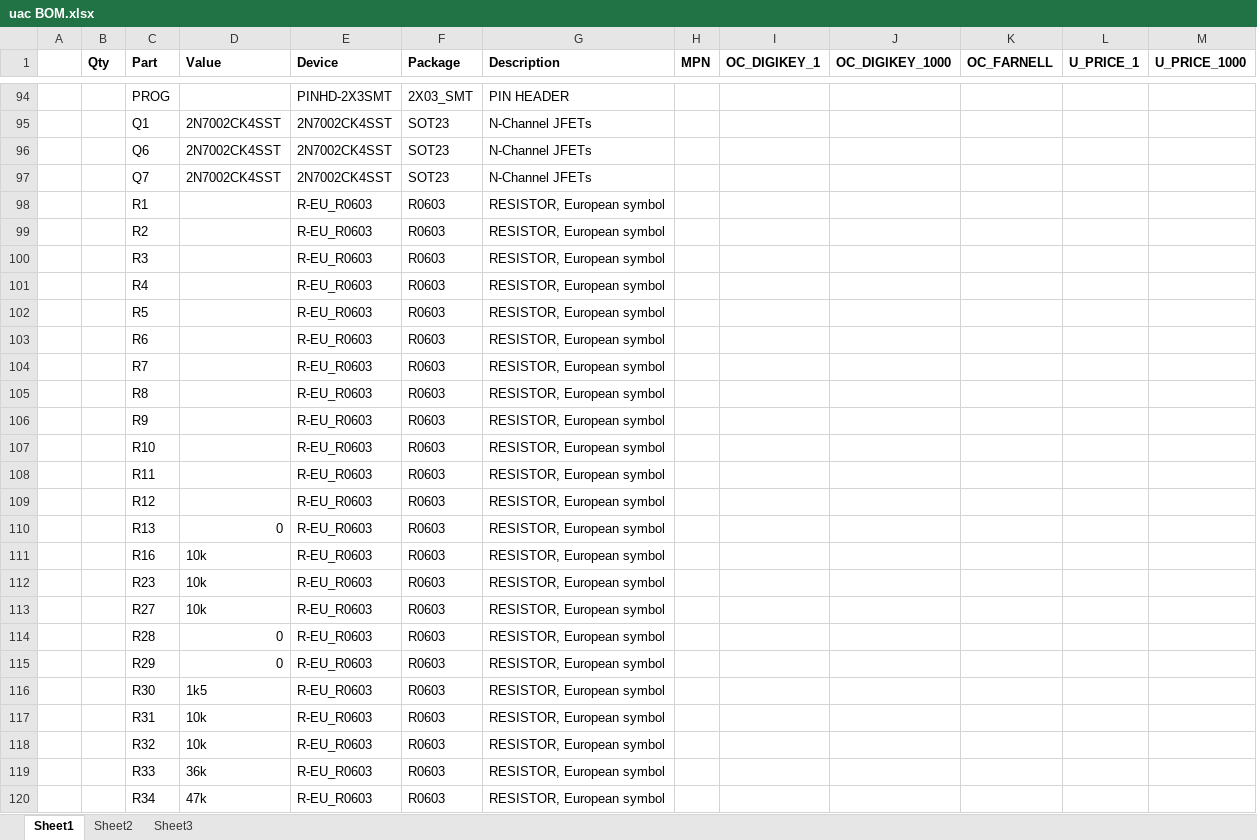
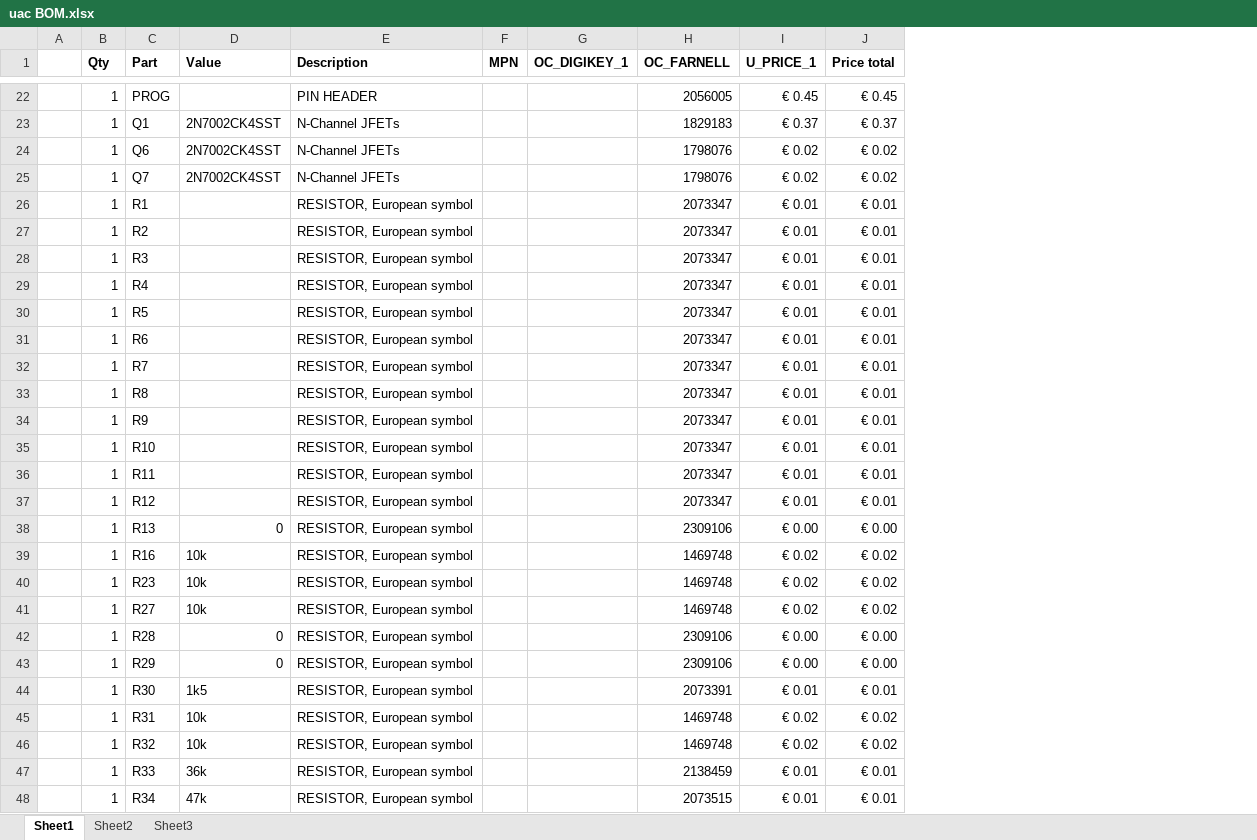
Before and after one commit to ArminOonk/TimeArc, an Excel workbook: uac BOM.xlsx, sheet Sheet1, drawn as a sheet; only a part is shown, gaps mark what is left out; values as stored, in another font and other column widths than the file's, no borders; removed rows and columns are numbered as before the commit, all else as after; the diff covers the shown part only; the diff names each change by its address in the sheet, - before the commit and + after, or states it on an @@ line.

```diff
--- a/uac BOM.xlsx (sheet Sheet1)
+++ b/uac BOM.xlsx (sheet Sheet1)
-column E (Device), rows 94-120: PINHD-2X3SMT | 2N7002CK4SST | 2N7002CK4SST | 2N7002CK4SST | R-EU_R0603 | R-EU_R0603 | R-EU_R0603 | R-EU_R0603 | R-EU_R0603 | R-EU_R0603 | R-EU_R0603 | R-EU_R0603 | R-EU_R0603 | R-EU_R0603 | R-EU_R0603 | R-EU_R0603 | R-EU_R0603 | R-EU_R0603 | R-EU_R0603 | R-EU_R0603 | R-EU_R0603 | R-EU_R0603 | R-EU_R0603 | R-EU_R0603 | R-EU_R0603 | R-EU_R0603 | R-EU_R0603
-column F (Package), rows 94-120: 2X03_SMT | SOT23 | SOT23 | SOT23 | R0603 | R0603 | R0603 | R0603 | R0603 | R0603 | R0603 | R0603 | R0603 | R0603 | R0603 | R0603 | R0603 | R0603 | R0603 | R0603 | R0603 | R0603 | R0603 | R0603 | R0603 | R0603 | R0603
-column J (OC_DIGIKEY_1000), empty
-column M (U_PRICE_1000), empty
+column J (Price total), rows 22-48: € 0.45 | € 0.37 | € 0.02 | € 0.02 | € 0.01 | € 0.01 | € 0.01 | € 0.01 | € 0.01 | € 0.01 | € 0.01 | € 0.01 | € 0.01 | € 0.01 | € 0.01 | € 0.01 | € 0.00 | € 0.02 | € 0.02 | € 0.02 | € 0.00 | € 0.00 | € 0.01 | € 0.02 | € 0.02 | € 0.01 | € 0.01
-B22:B48 (Qty): (empty)
+B22:B48 (Qty): 1
-H22 (OC_FARNELL): (empty)
+H22 (OC_FARNELL): 2056005
-I22 (U_PRICE_1): (empty)
+I22 (U_PRICE_1): € 0.45
-H23 (OC_FARNELL): (empty)
+H23 (OC_FARNELL): 1829183
-I23 (U_PRICE_1): (empty)
+I23 (U_PRICE_1): € 0.37
-H24:H25 (OC_FARNELL): (empty)
+H24:H25 (OC_FARNELL): 1798076
-I24:I25 (U_PRICE_1): (empty)
+I24:I25 (U_PRICE_1): € 0.02
-H26:H37 (OC_FARNELL): (empty)
+H26:H37 (OC_FARNELL): 2073347
-I26:I37 (U_PRICE_1): (empty)
+I26:I37 (U_PRICE_1): € 0.01
-H38 (OC_FARNELL): (empty)
+H38 (OC_FARNELL): 2309106
-I38 (U_PRICE_1): (empty)
+I38 (U_PRICE_1): € 0.00
-H39:H41 (OC_FARNELL): (empty)
+H39:H41 (OC_FARNELL): 1469748
-I39:I41 (U_PRICE_1): (empty)
+I39:I41 (U_PRICE_1): € 0.02
-H42:H43 (OC_FARNELL): (empty)
+H42:H43 (OC_FARNELL): 2309106
-I42:I43 (U_PRICE_1): (empty)
+I42:I43 (U_PRICE_1): € 0.00
-H44 (OC_FARNELL): (empty)
+H44 (OC_FARNELL): 2073391
-I44 (U_PRICE_1): (empty)
+I44 (U_PRICE_1): € 0.01
-H45:H46 (OC_FARNELL): (empty)
+H45:H46 (OC_FARNELL): 1469748
-I45:I46 (U_PRICE_1): (empty)
+I45:I46 (U_PRICE_1): € 0.02
-H47 (OC_FARNELL): (empty)
+H47 (OC_FARNELL): 2138459
-I47:I48 (U_PRICE_1): (empty)
+I47:I48 (U_PRICE_1): € 0.01
-H48 (OC_FARNELL): (empty)
+H48 (OC_FARNELL): 2073515
```
Also changed, not shown: 3 added rows, 131 removed rows, 94 edited cells and cell formats elsewhere in this sheet, 2 other files.
